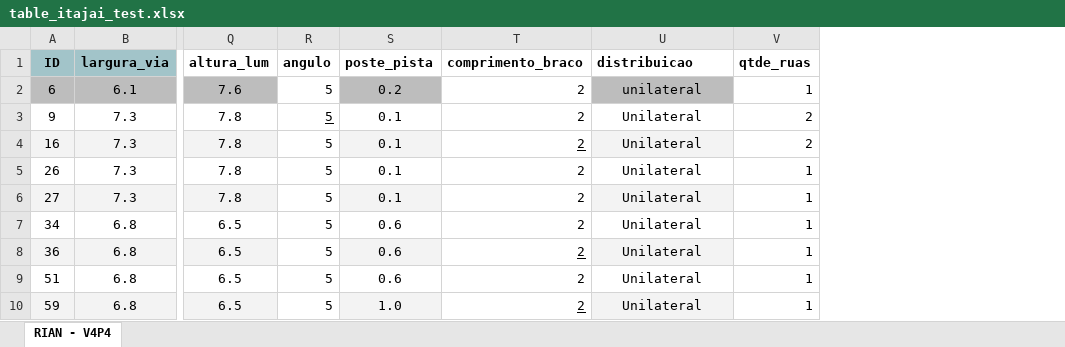
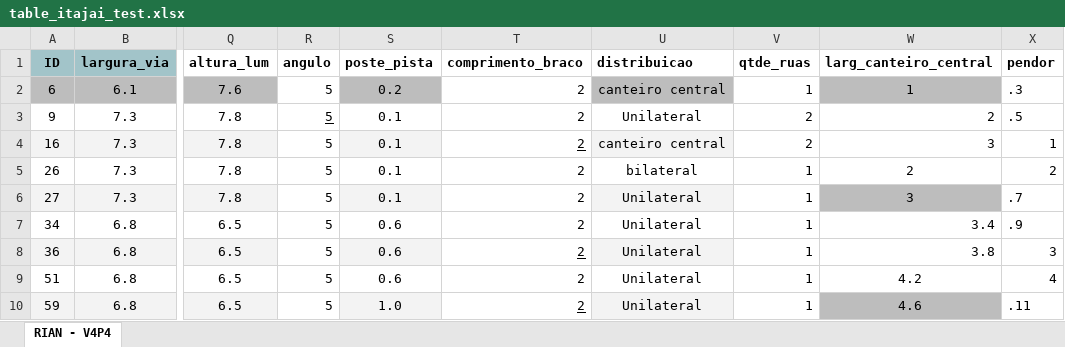
Before and after one commit to RianMarcos/AUTOMATIZACAO_DIALUX_ITAJAI, an Excel workbook: table_itajai_test.xlsx, sheet RIAN - V4P4, drawn as a sheet; only a part is shown, gaps mark what is left out; values as stored, in another font and other column widths than the file's, no borders; the diff names each change by its address in the sheet, - before the commit and + after, or states it on an @@ line.

```diff
--- a/table_itajai_test.xlsx (sheet RIAN - V4P4)
+++ b/table_itajai_test.xlsx (sheet RIAN - V4P4)
+column W (larg_canteiro_central), rows 2-10: 1 | 2 | 3 | 2 | 3 | 3.4 | 3.8 | 4.2 | 4.6
+column X (pendor), rows 2-10: .3 | .5 | 1 | 2 | .7 | .9 | 3 | 4 | .11
-U2 (distribuicao): unilateral
+U2 (distribuicao): canteiro central
-U4 (distribuicao): Unilateral
+U4 (distribuicao): canteiro central
-U5 (distribuicao): Unilateral
+U5 (distribuicao): bilateral
```
Also changed, not shown: 2 other files.
